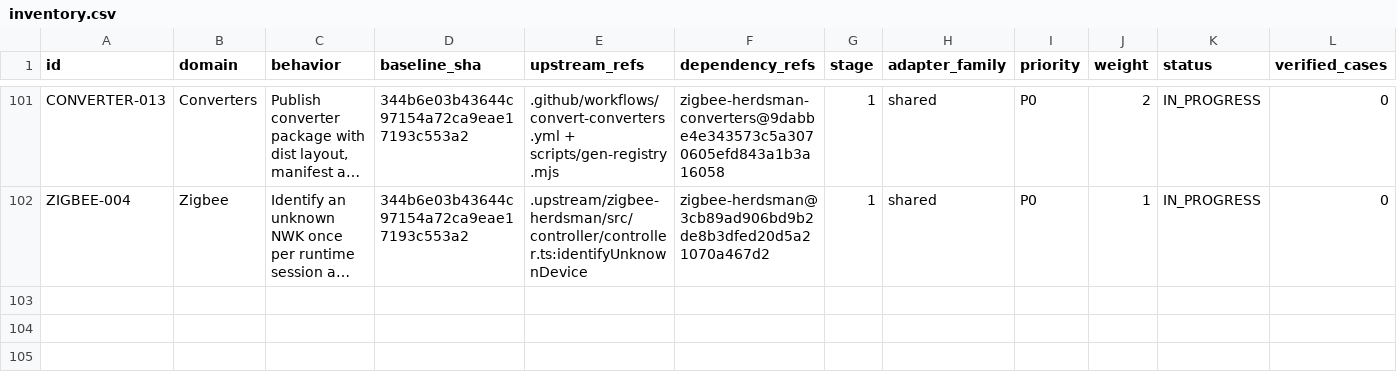
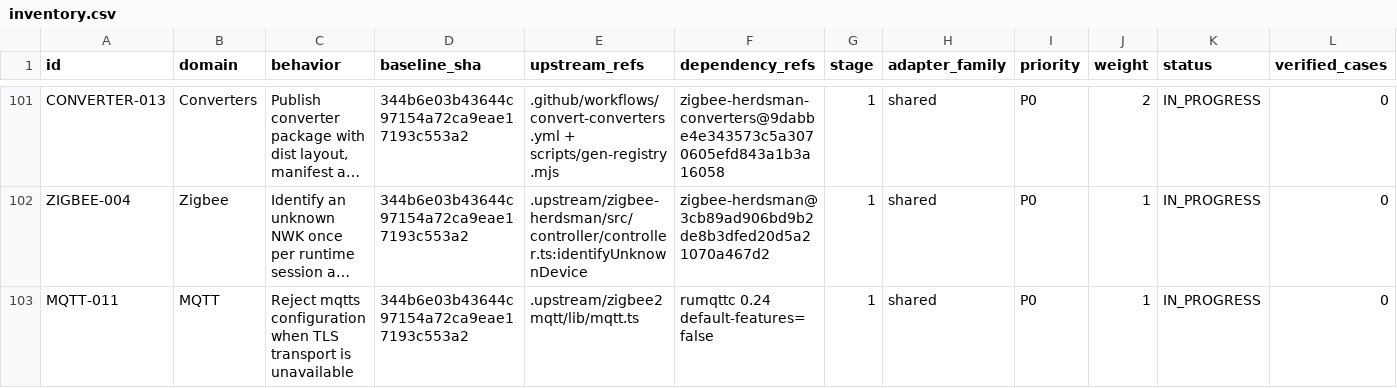
Before and after one commit to PriZZZrak/zigbee2mqtt-rs, a CSV file: docs/parity/inventory.csv, drawn as a sheet; only a part is shown, gaps mark what is left out; long unchanged cells end in …; rows hold the shown columns only; the diff names each change by its address in the sheet, - before the commit and + after, or states it on an @@ line.

Commit message:
fix(mqtt): refuse mqtts instead of downgrading to plain TCP
Mark a mqtts:// server as TLS-required at load time (runtime-only, never persisted) and fail connect before opening a socket, because this build has no TLS provider. The lossless config writer keeps the original URI. Adds config and connect regression tests and records MQTT-011 IN_PROGRESS; TLS and mqtt.user authentication remain open.

```diff
--- a/docs/parity/inventory.csv
+++ b/docs/parity/inventory.csv
+row 103: MQTT-011 | MQTT | Reject mqtts configuration when TLS transport is unavailable | 344b6e03b43644c97154a72ca9eae17193c553a2 | .upstream/zigbee2mqtt/lib/mqtt.ts | rumqttc 0.24 default-features=false | 1 | shared | P0 | 1 | IN_PROGRESS | 0
```
Also changed, not shown: 6 other files.
